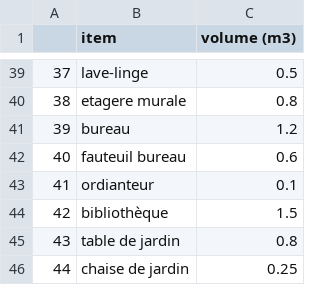
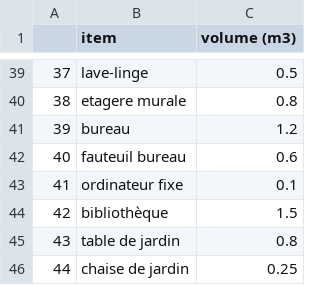
Before and after one commit to CathieLC/Wild-Data-Engineer-2022-2023, a CSV file: Titre CDA v2/items.csv, drawn as a sheet; only a part is shown, gaps mark what is left out.

```diff
--- a/Titre CDA v2/items.csv
+++ b/Titre CDA v2/items.csv
@@ -42,3 +42,3 @@
 40,fauteuil bureau,0.6
-41,ordianteur,0.1
+41,ordinateur fixe,0.1
 42,bibliothèque,1.5
```
Also changed, not shown: Titre CDA v2/items_with_pieces.csv, 1 other file.
